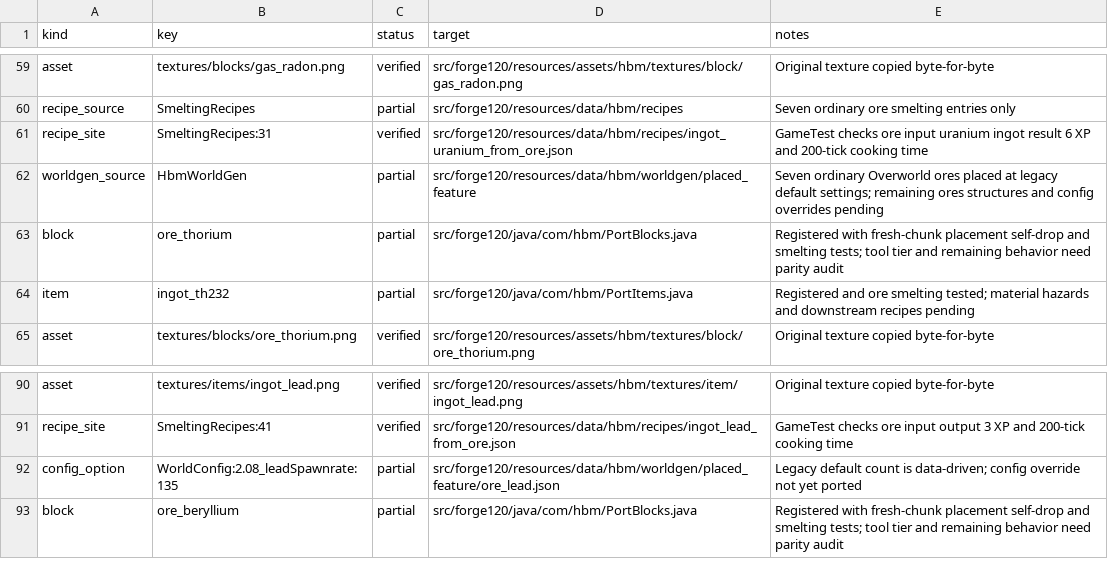
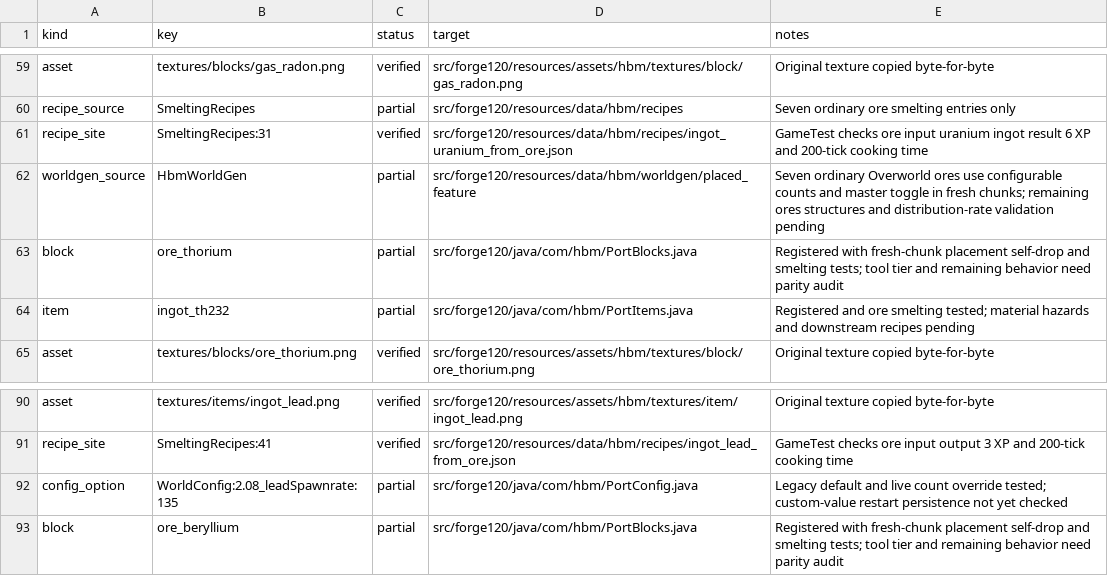
Before and after one commit to Captainpax/Hbm-s-Nuclear-Tech-GIT, a CSV file: docs/porting/status.csv, drawn as a sheet; only a part is shown, gaps mark what is left out; the diff covers the shown part only.

Commit message:
Make ported Overworld ore counts configurable

```diff
--- a/docs/porting/status.csv
+++ b/docs/porting/status.csv
@@ -61,3 +61,3 @@ recipe_source,SmeltingRecipes,partial,src/forge120/resources/data/hbm/recipes,Se
 recipe_site,SmeltingRecipes:31,verified,src/forge120/resources/data/hbm/recipes/ingot_uranium_from_ore.json,GameTest checks ore input uranium ingot result 6 XP and 200-tick cooking time
-worldgen_source,HbmWorldGen,partial,src/forge120/resources/data/hbm/worldgen/placed_feature,Seven ordinary Overworld ores placed at legacy default settings; remaining ores structures and config overrides pending
+worldgen_source,HbmWorldGen,partial,src/forge120/resources/data/hbm/worldgen/placed_feature,Seven ordinary Overworld ores use configurable counts and master toggle in fresh chunks; remaining ores structures and distribution-rate validation pending
 block,ore_thorium,partial,src/forge120/java/com/hbm/PortBlocks.java,Registered with fresh-chunk placement self-drop and smelting tests; tool tier and remaining behavior need parity audit
@@ -91,3 +91,3 @@ asset,textures/items/ingot_lead.png,verified,src/forge120/resources/assets/hbm/t
 recipe_site,SmeltingRecipes:41,verified,src/forge120/resources/data/hbm/recipes/ingot_lead_from_ore.json,GameTest checks ore input output 3 XP and 200-tick cooking time
-config_option,WorldConfig:2.08_leadSpawnrate:135,partial,src/forge120/resources/data/hbm/worldgen/placed_feature/ore_lead.json,Legacy default count is data-driven; config override not yet ported
+config_option,WorldConfig:2.08_leadSpawnrate:135,partial,src/forge120/java/com/hbm/PortConfig.java,Legacy default and live count override tested; custom-value restart persistence not yet checked
 block,ore_beryllium,partial,src/forge120/java/com/hbm/PortBlocks.java,Registered with fresh-chunk placement self-drop and smelting tests; tool tier and remaining behavior need parity audit
```
Also changed, not shown: 1 added row and 12 edited cells elsewhere in this file, 15 other files.
